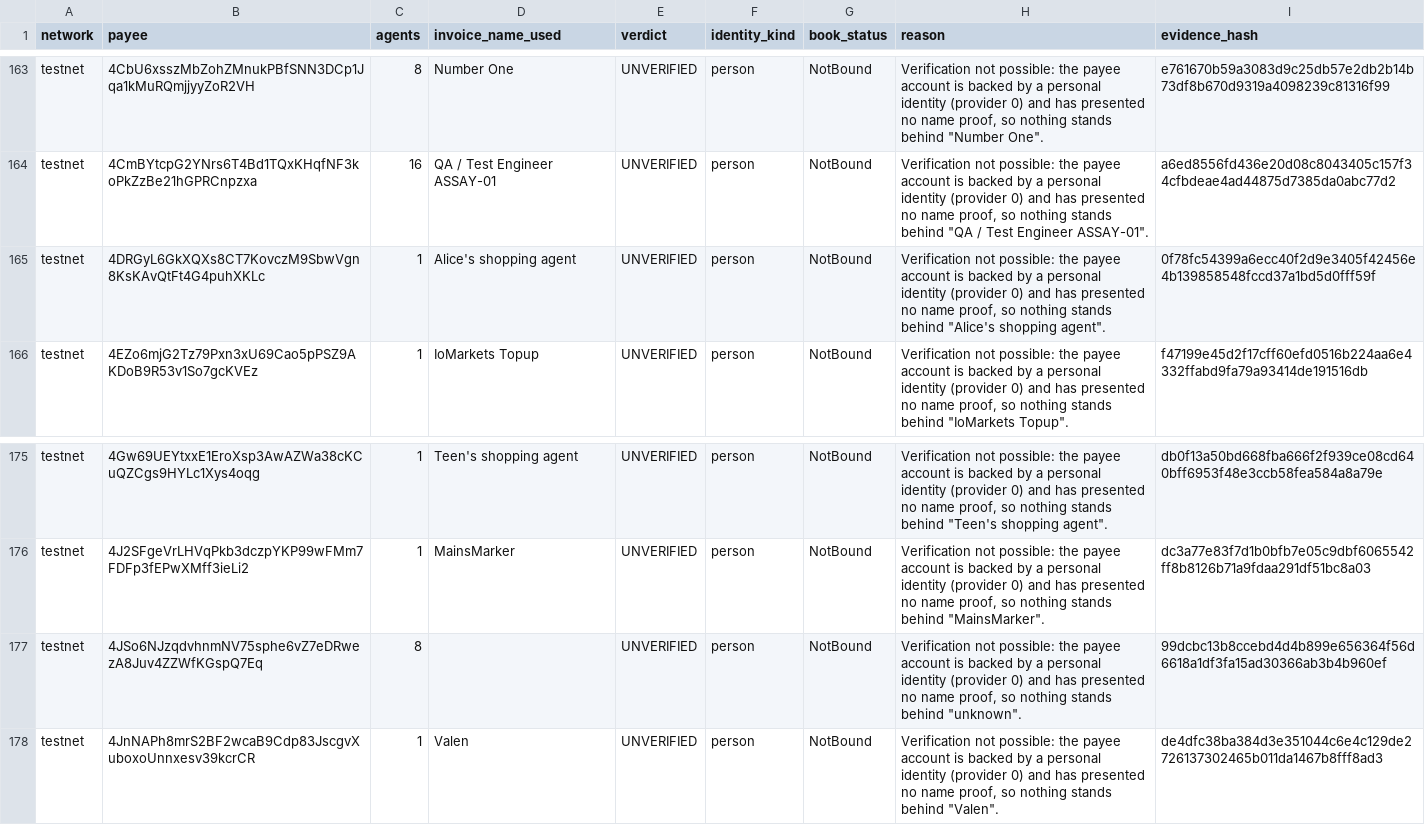
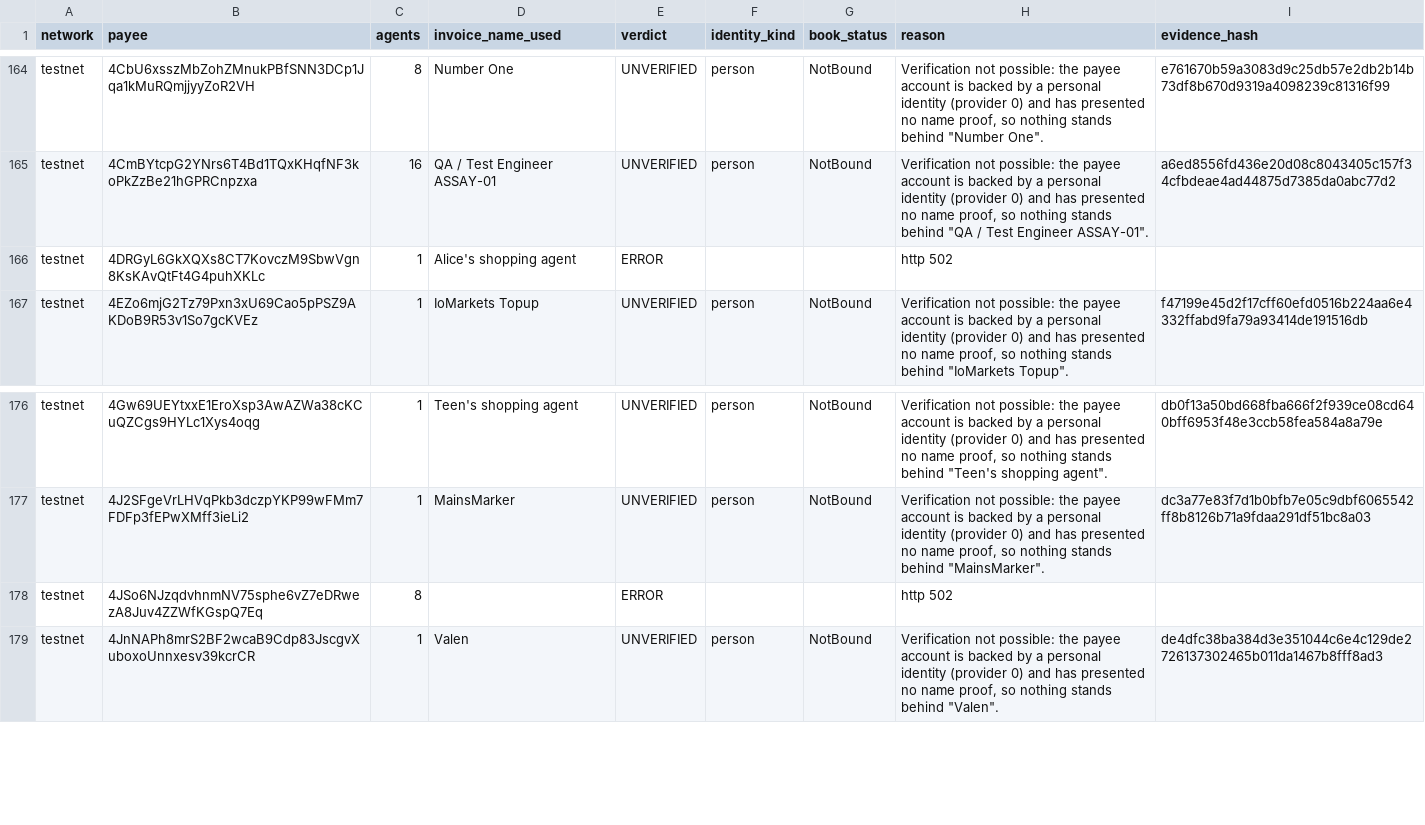
Before and after one commit to mohamedwael201193/payonce, a CSV file: tools/census/vop_testnet_results.csv, drawn as a sheet; only a part is shown, gaps mark what is left out; the diff covers the shown part only.

```diff
--- a/tools/census/vop_testnet_results.csv
+++ b/tools/census/vop_testnet_results.csv
@@ -164,3 +165,3 @@ testnet,4CbU6xsszMbZohZMnukPBfSNN3DCp1Jqa1kMuRQmjjyyZoR2VH,8,Number One,UNVERIFI
 testnet,4CmBYtcpG2YNrs6T4Bd1TQxKHqfNF3koPkZzBe21hGPRCnpzxa,16,QA / Test Engineer ASSAY-01,UNVERIFIED,person,NotBound,"Verification not possible: the payee account is backed by a personal identity (provider 0) and has presented no name proof, so nothing stands behind ""QA / Test Engineer ASSAY-01"".",a6ed8556fd436e20d08c8043405c157f34cfbdeae4ad44875d7385da0abc77d2
-testnet,4DRGyL6GkXQXs8CT7KovczM9SbwVgn8KsKAvQtFt4G4puhXKLc,1,Alice's shopping agent,UNVERIFIED,person,NotBound,"Verification not possible: the payee account is backed by a personal identity (provider 0) and has presented no name proof, so nothing stands behind ""Alice's shopping agent"".",0f78fc54399a6ecc40f2d9e3405f42456e4b139858548fccd37a1bd5d0fff59f
+testnet,4DRGyL6GkXQXs8CT7KovczM9SbwVgn8KsKAvQtFt4G4puhXKLc,1,Alice's shopping agent,ERROR,,,http 502,
 testnet,4EZo6mjG2Tz79Pxn3xU69Cao5pPSZ9AKDoB9R53v1So7gcKVEz,1,IoMarkets Topup,UNVERIFIED,person,NotBound,"Verification not possible: the payee account is backed by a personal identity (provider 0) and has presented no name proof, so nothing stands behind ""IoMarkets Topup"".",f47199e45d2f17cff60efd0516b224aa6e4332ffabd9fa79a93414de191516db
@@ -176,3 +177,3 @@ testnet,4Gw69UEYtxxE1EroXsp3AwAZWa38cKCuQZCgs9HYLc1Xys4oqg,1,Teen's shopping age
 testnet,4J2SFgeVrLHVqPkb3dczpYKP99wFMm7FDFp3fEPwXMff3ieLi2,1,MainsMarker,UNVERIFIED,person,NotBound,"Verification not possible: the payee account is backed by a personal identity (provider 0) and has presented no name proof, so nothing stands behind ""MainsMarker"".",dc3a77e83f7d1b0bfb7e05c9dbf6065542ff8b8126b71a9fdaa291df51bc8a03
-testnet,4JSo6NJzqdvhnmNV75sphe6vZ7eDRwezA8Juv4ZZWfKGspQ7Eq,8,,UNVERIFIED,person,NotBound,"Verification not possible: the payee account is backed by a personal identity (provider 0) and has presented no name proof, so nothing stands behind ""unknown"".",99dcbc13b8ccebd4d4b899e656364f56d6618a1df3fa15ad30366ab3b4b960ef
+testnet,4JSo6NJzqdvhnmNV75sphe6vZ7eDRwezA8Juv4ZZWfKGspQ7Eq,8,,ERROR,,,http 502,
 testnet,4JnNAPh8mrS2BF2wcaB9Cdp83JscgvXuboxoUnnxesv39kcrCR,1,Valen,UNVERIFIED,person,NotBound,"Verification not possible: the payee account is backed by a personal identity (provider 0) and has presented no name proof, so nothing stands behind ""Valen"".",de4dfc38ba384d3e351044c6e4c129de2726137302465b011da1467b8fff8ad3
```
Also changed, not shown: 1 added row and 106 edited cells elsewhere in this file, tools/census/census_testnet.csv, 11 other files.
